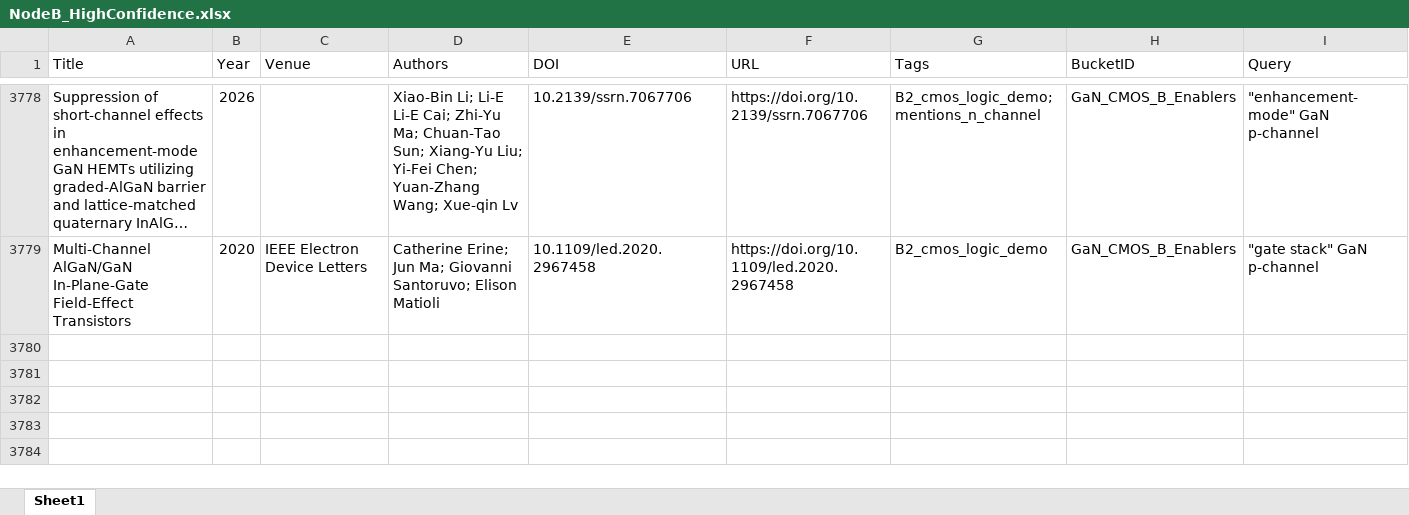
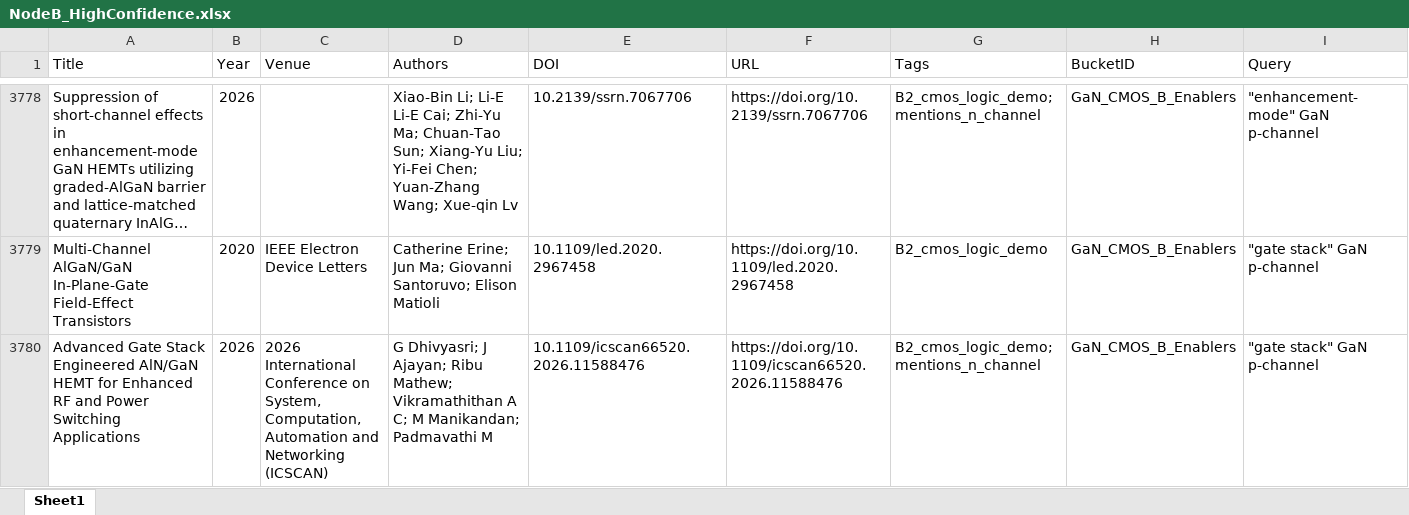
Before and after one commit to kainlulow/IKD_GaN_Project, an Excel workbook: 02_reports/node_b/NodeB_HighConfidence.xlsx, sheet Sheet1, drawn as a sheet; only a part is shown, gaps mark what is left out; long unchanged cells end in …; values as stored, in another font and other column widths than the file's, no borders; rows hold the shown columns only; the diff names each change by its address in the sheet, - before the commit and + after, or states it on an @@ line.

```diff
--- a/02_reports/node_b/NodeB_HighConfidence.xlsx (sheet Sheet1)
+++ b/02_reports/node_b/NodeB_HighConfidence.xlsx (sheet Sheet1)
+row 3780: Advanced Gate Stack Engineered AlN/GaN HEMT for Enhanced RF and Power Switching Applications | 2026 | 2026 International Conference on System, Computation, Automation and Networking (ICSCAN) | G Dhivyasri; J Ajayan; Ribu Mathew; Vikramathithan A C; M Manikandan; Padmavathi M | 10.1109/icscan66520.2026.11588476 | https://doi.org/10.1109/icscan66520.2026.11588476 | B2_cmos_logic_demo; mentions_n_channel | GaN_CMOS_B_Enablers | "gate stack" GaN p-channel
```
Also changed, not shown: 01_literature/IKD_Literature_Master.xlsx, 01_literature/IKD_ReviewQueue.xlsx, 3 other files.
